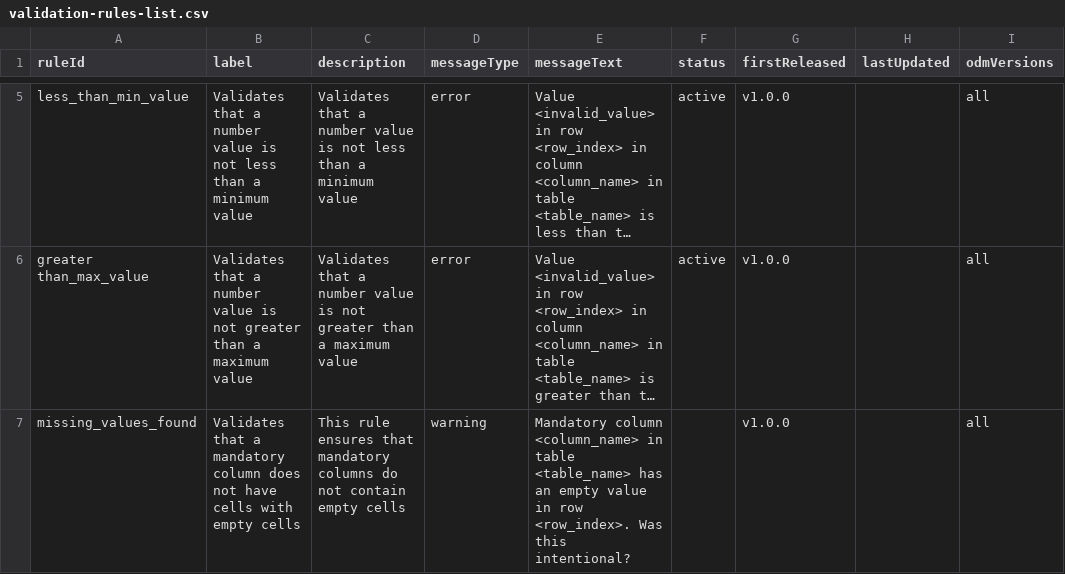
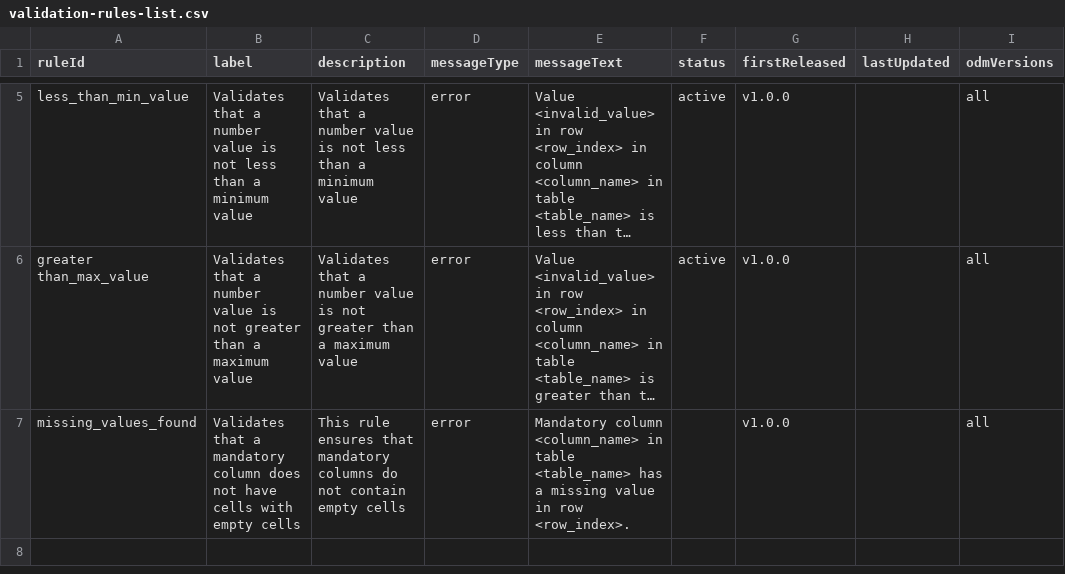
Before and after one commit to Big-Life-Lab/PHES-ODM-Validation, a CSV file: metadata/validation-rules-list.csv, drawn as a sheet; only a part is shown, gaps mark what is left out; long unchanged cells end in …; the diff names each change by its address in the sheet, - before the commit and + after, or states it on an @@ line.

Commit message:
Updated missing_values_found to include missingness values from the dictionary

```diff
--- a/metadata/validation-rules-list.csv
+++ b/metadata/validation-rules-list.csv
-D7 (messageType): warning
+D7 (messageType): error
-E7 (messageText): …<table_name> has an empty value in row <row_index>. Was this intentional?
+E7 (messageText): …<table_name> has a missing value in row <row_index>.
```
Also changed, not shown: 3 other files.
